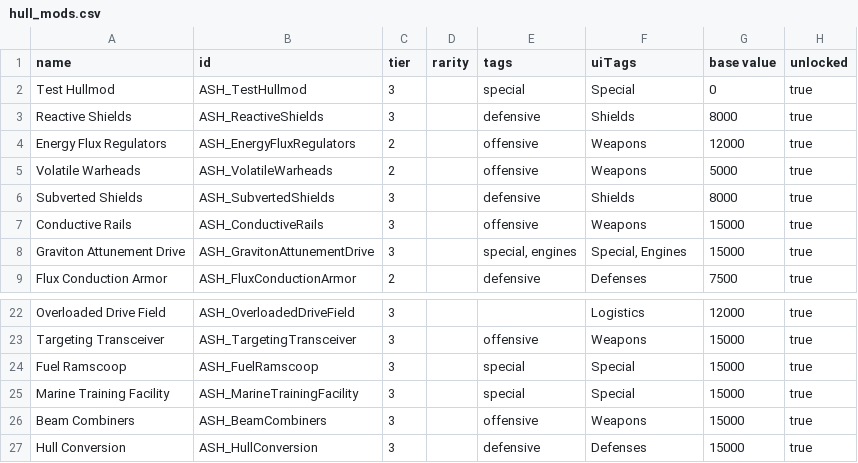
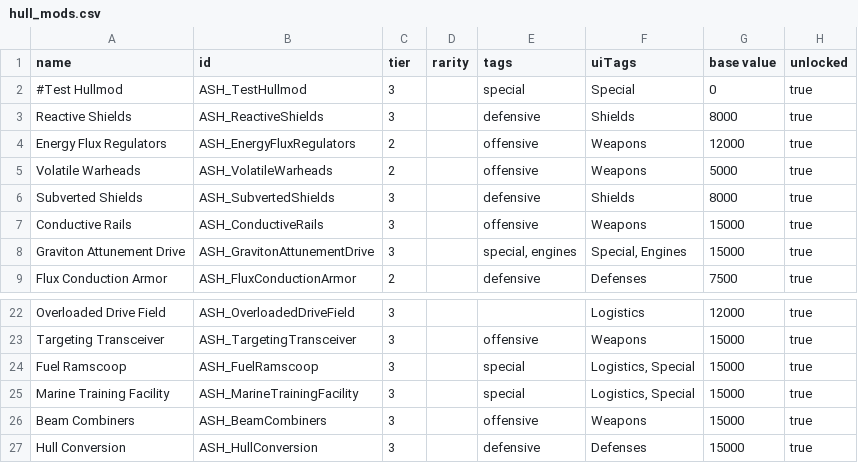
Before and after one commit to AudaxLudos/aptly-simple-hullmods, a CSV file: data/hullmods/hull_mods.csv, drawn as a sheet; only a part is shown, gaps mark what is left out; the diff names each change by its address in the sheet, - before the commit and + after, or states it on an @@ line.

```diff
--- a/data/hullmods/hull_mods.csv
+++ b/data/hullmods/hull_mods.csv
-A2 (name): Test Hullmod
+A2 (name): #Test Hullmod
-F24:F25 (uiTags): Special
+F24:F25 (uiTags): Logistics, Special
```
Also changed, not shown: 1 other file.
